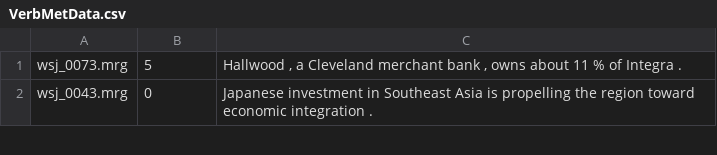
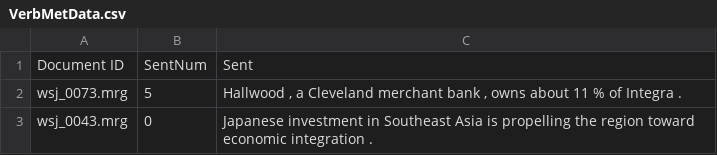
Before and after one commit to mgmoran/VerbMet, a CSV file: VerbMetData.csv, drawn as a sheet; only a part is shown.

Commit message:
Update VerbMetData.csv

```diff
--- a/VerbMetData.csv
+++ b/VerbMetData.csv
@@ -1 +1,2 @@
+Document ID,SentNum,Sent
 wsj_0073.mrg,5,"Hallwood , a Cleveland merchant bank , owns about 11 % of Integra ."
```
